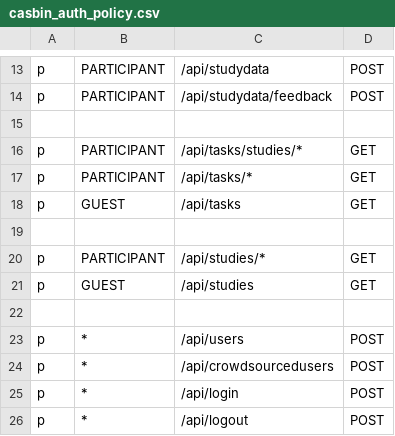
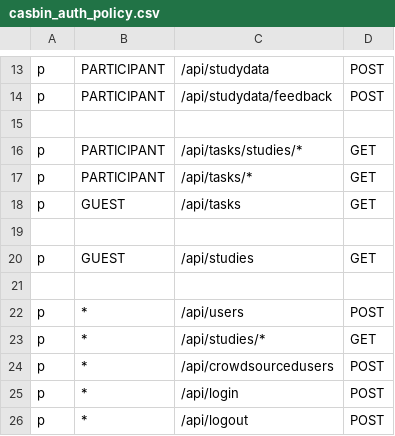
Before and after one commit to cognitive-neuroscience/neuron, a CSV file: casbin/casbin_auth_policy.csv, drawn as a sheet; only a part is shown, gaps mark what is left out.

```diff
--- a/casbin/casbin_auth_policy.csv
+++ b/casbin/casbin_auth_policy.csv
@@ -19,3 +19,2 @@ p, GUEST,       /api/tasks,                     GET
 
-p, PARTICIPANT, /api/studies/*,                 GET
 p, GUEST,       /api/studies,                   GET
@@ -23,2 +22,3 @@ p, GUEST,       /api/studies,                   GET
 p, *,           /api/users,                     POST
+p, *,           /api/studies/*,                 GET
 p, *,           /api/crowdsourcedusers,         POST
```
Also changed, not shown: 10 other files.
